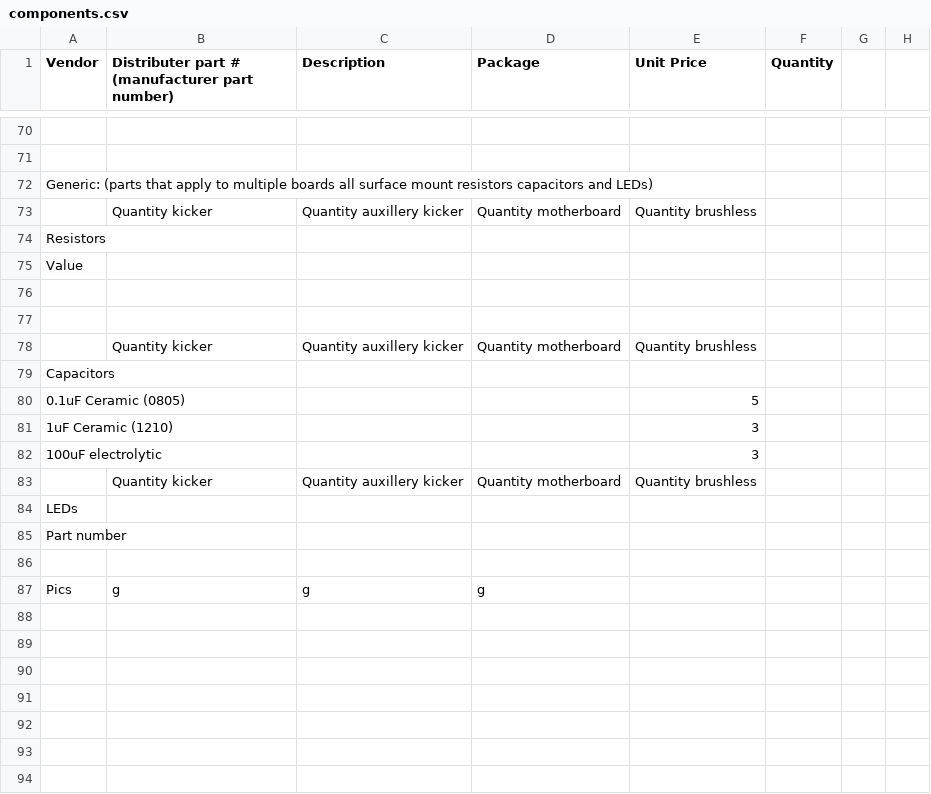
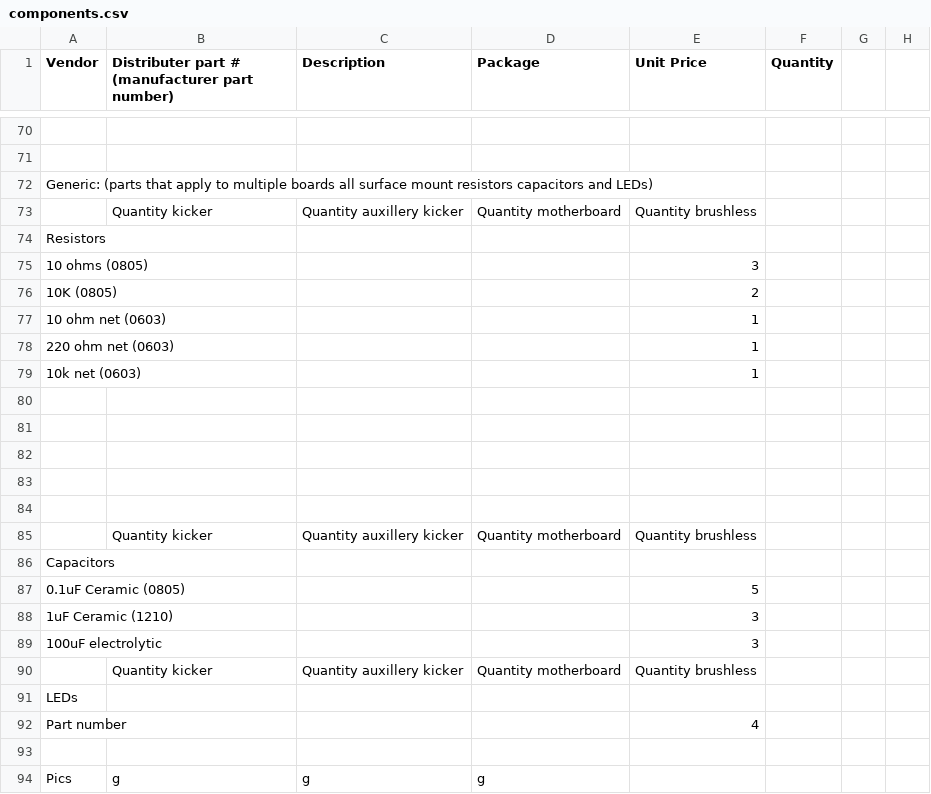
Before and after one commit to rfccambridge/robocup-ee, a CSV file: hardware/components.csv, drawn as a sheet; only a part is shown, gaps mark what is left out.

```diff
--- a/hardware/components.csv
+++ b/hardware/components.csv
@@ -74,3 +74,10 @@
 "Resistors  ",,,,,,,
-"Value       ",,,,,,,
+"10 ohms (0805)",,,,3,,,
+"10K (0805)",,,,2,,,
+"10 ohm net (0603)",,,,1,,,
+"220 ohm net (0603)",,,,1,,,
+"10k net (0603)",,,,1,,,
+,,,,,,,
+,,,,,,,
+,,,,,,,
 ,,,,,,,
@@ -84,3 +91,3 @@
 "LEDs",,,,,,,
-"Part number",,,,,,,
+"Part number",,,,4,,,
 ,,,,,,,
```
